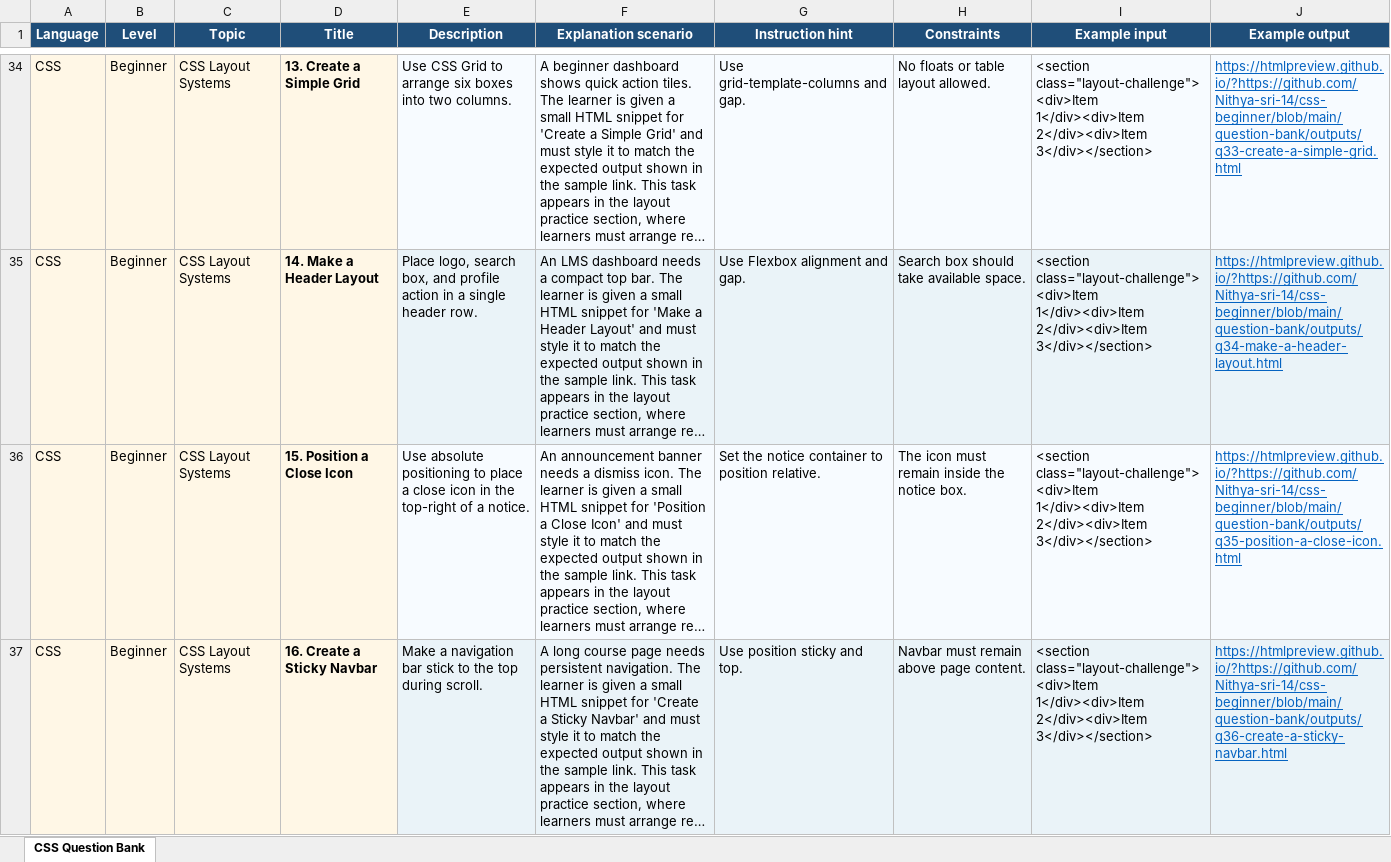
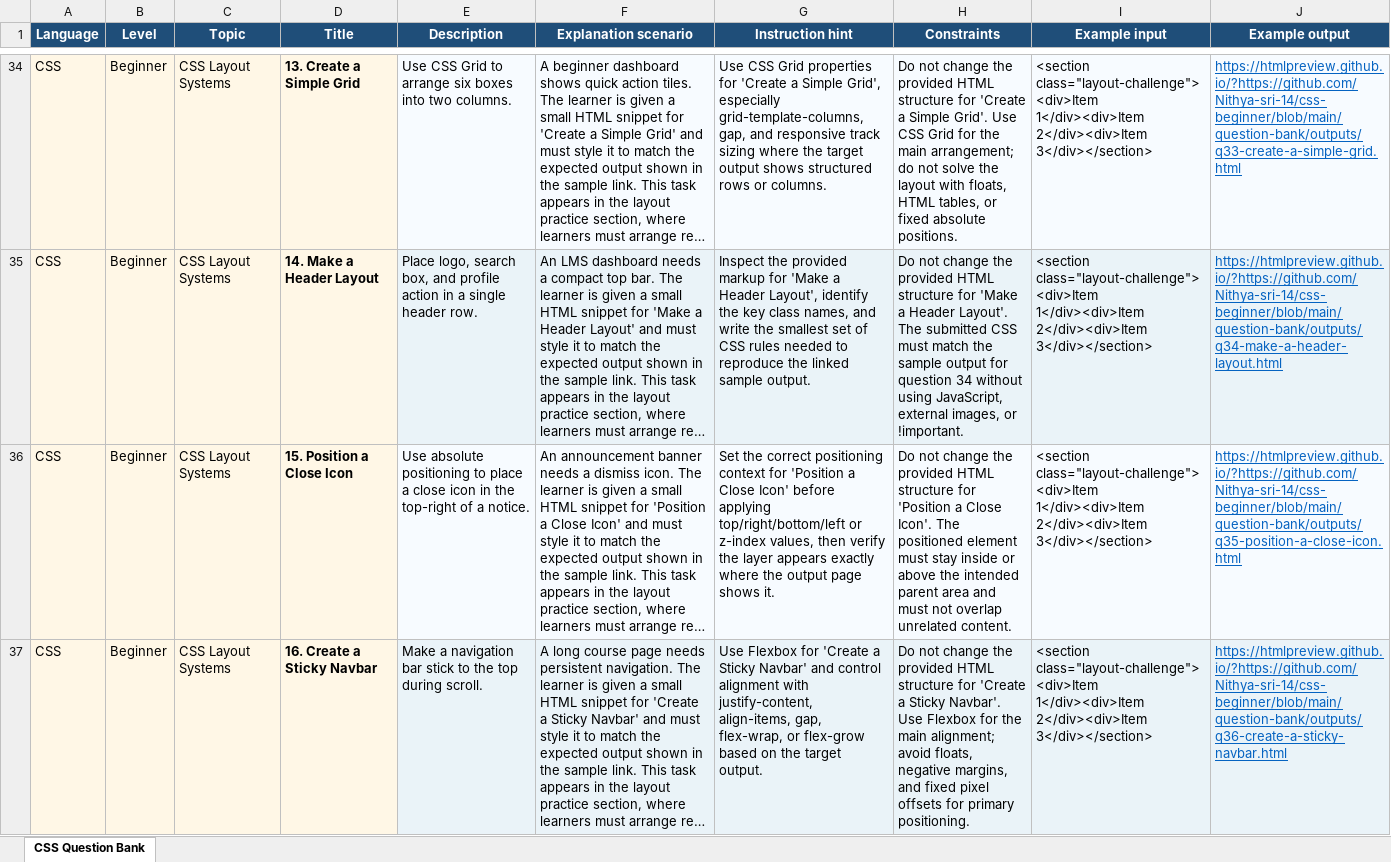
Before and after one commit to Nithya-sri-14/css-beginner, an Excel workbook: question-bank/CSS_Question_Bank.xlsx, sheet CSS Question Bank, drawn as a sheet; only a part is shown, gaps mark what is left out; long unchanged cells end in …; values as stored, in another font and other column widths than the file's, no borders; table styles not drawn; the diff covers the shown part only; the diff names each change by its address in the sheet, - before the commit and + after, or states it on an @@ line.

Commit message:
Update unique hints and constraints

```diff
--- a/question-bank/CSS_Question_Bank.xlsx (sheet CSS Question Bank)
+++ b/question-bank/CSS_Question_Bank.xlsx (sheet CSS Question Bank)
-G34 (Instruction hint): Use grid-template-columns and gap.
+G34 (Instruction hint): Use CSS Grid properties for 'Create a Simple Grid', especially grid-template-columns, gap, and responsive track sizing where the target output shows structured rows or columns.
-H34 (Constraints): No floats or table layout allowed.
+H34 (Constraints): Do not change the provided HTML structure for 'Create a Simple Grid'. Use CSS Grid for the main arrangement; do not solve the layout with floats, HTML tables, or fixed absolute positions.
-G35 (Instruction hint): Use Flexbox alignment and gap.
+G35 (Instruction hint): Inspect the provided markup for 'Make a Header Layout', identify the key class names, and write the smallest set of CSS rules needed to reproduce the linked sample output.
-H35 (Constraints): Search box should take available space.
+H35 (Constraints): Do not change the provided HTML structure for 'Make a Header Layout'. The submitted CSS must match the sample output for question 34 without using JavaScript, external images, or !important.
-G36 (Instruction hint): Set the notice container to position relative.
+G36 (Instruction hint): Set the correct positioning context for 'Position a Close Icon' before applying top/right/bottom/left or z-index values, then verify the layer appears exactly where the output page shows it.
-H36 (Constraints): The icon must remain inside the notice box.
+H36 (Constraints): Do not change the provided HTML structure for 'Position a Close Icon'. The positioned element must stay inside or above the intended parent area and must not overlap unrelated content.
-G37 (Instruction hint): Use position sticky and top.
+G37 (Instruction hint): Use Flexbox for 'Create a Sticky Navbar' and control alignment with justify-content, align-items, gap, flex-wrap, or flex-grow based on the target output.
-H37 (Constraints): Navbar must remain above page content.
+H37 (Constraints): Do not change the provided HTML structure for 'Create a Sticky Navbar'. Use Flexbox for the main alignment; avoid floats, negative margins, and fixed pixel offsets for primary positioning.
```
Also changed, not shown: 232 edited cells elsewhere in this sheet.
